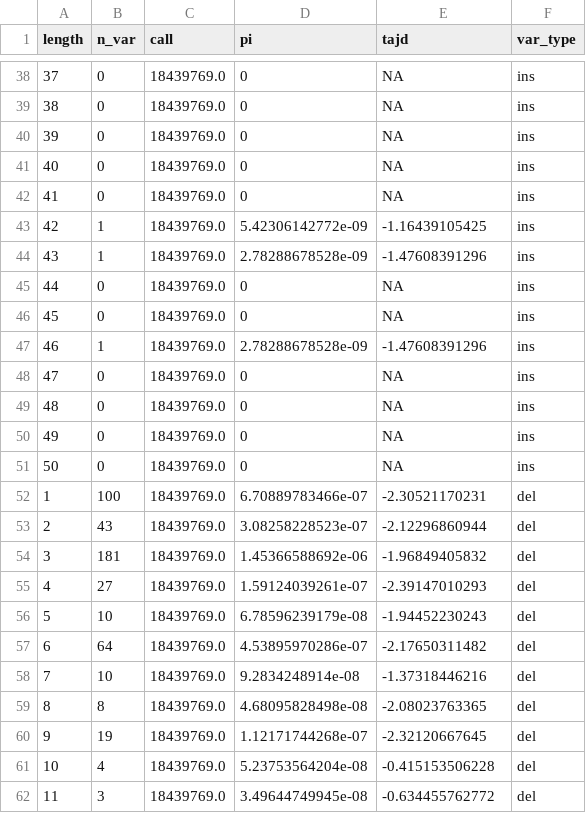
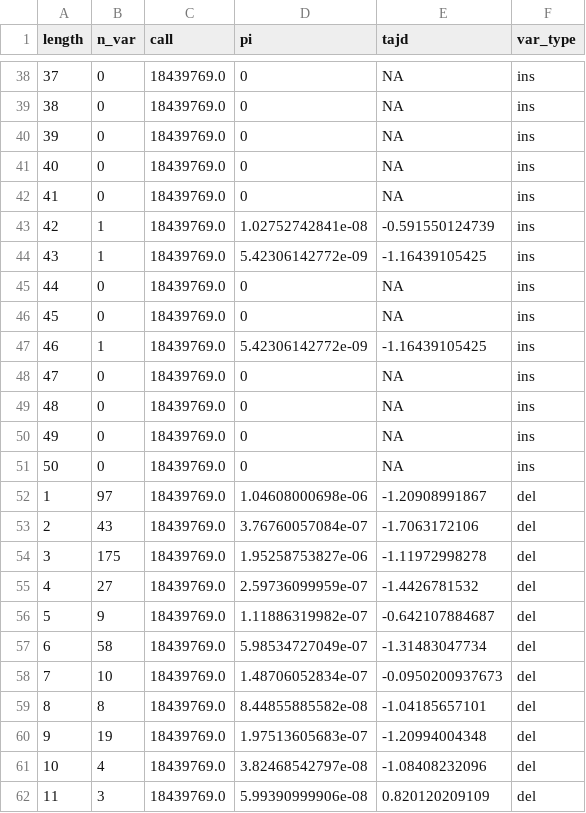
Before and after one commit to henryjuho/parus_indel, a CSV file: length_analyses/gt_cds_indels_length_sum.csv, drawn as a sheet; only a part is shown, gaps mark what is left out; the diff covers the shown part only.

```diff
--- a/length_analyses/gt_cds_indels_length_sum.csv
+++ b/length_analyses/gt_cds_indels_length_sum.csv
@@ -42,7 +42,7 @@ length,n_var,call,pi,tajd,var_type
 41,0,18439769.0,0,NA,ins
-42,1,18439769.0,5.42306142772e-09,-1.16439105425,ins
-43,1,18439769.0,2.78288678528e-09,-1.47608391296,ins
+42,1,18439769.0,1.02752742841e-08,-0.591550124739,ins
+43,1,18439769.0,5.42306142772e-09,-1.16439105425,ins
 44,0,18439769.0,0,NA,ins
 45,0,18439769.0,0,NA,ins
-46,1,18439769.0,2.78288678528e-09,-1.47608391296,ins
+46,1,18439769.0,5.42306142772e-09,-1.16439105425,ins
 47,0,18439769.0,0,NA,ins
@@ -51,12 +51,12 @@ length,n_var,call,pi,tajd,var_type
 50,0,18439769.0,0,NA,ins
-1,100,18439769.0,6.70889783466e-07,-2.30521170231,del
-2,43,18439769.0,3.08258228523e-07,-2.12296860944,del
-3,181,18439769.0,1.45366588692e-06,-1.96849405832,del
-4,27,18439769.0,1.59124039261e-07,-2.39147010293,del
-5,10,18439769.0,6.78596239179e-08,-1.94452230243,del
-6,64,18439769.0,4.53895970286e-07,-2.17650311482,del
-7,10,18439769.0,9.2834248914e-08,-1.37318446216,del
-8,8,18439769.0,4.68095828498e-08,-2.08023763365,del
-9,19,18439769.0,1.12171744268e-07,-2.32120667645,del
-10,4,18439769.0,5.23753564204e-08,-0.415153506228,del
-11,3,18439769.0,3.49644749945e-08,-0.634455762772,del
+1,97,18439769.0,1.04608000698e-06,-1.20908991867,del
+2,43,18439769.0,3.76760057084e-07,-1.7063172106,del
+3,175,18439769.0,1.95258753827e-06,-1.11972998278,del
+4,27,18439769.0,2.59736099959e-07,-1.4426781532,del
+5,9,18439769.0,1.11886319982e-07,-0.642107884687,del
+6,58,18439769.0,5.98534727049e-07,-1.31483047734,del
+7,10,18439769.0,1.48706052834e-07,-0.0950200937673,del
+8,8,18439769.0,8.44855885582e-08,-1.04185657101,del
+9,19,18439769.0,1.97513605683e-07,-1.20994004348,del
+10,4,18439769.0,3.82468542797e-08,-1.08408232096,del
+11,3,18439769.0,5.99390999906e-08,0.820120209109,del
```
Also changed, not shown: 84 edited cells elsewhere in this file, length_analyses/gt_intergenic_indels_length_sum.csv, length_analyses/gt_introns_indels_length_sum.csv, 1 other file.
